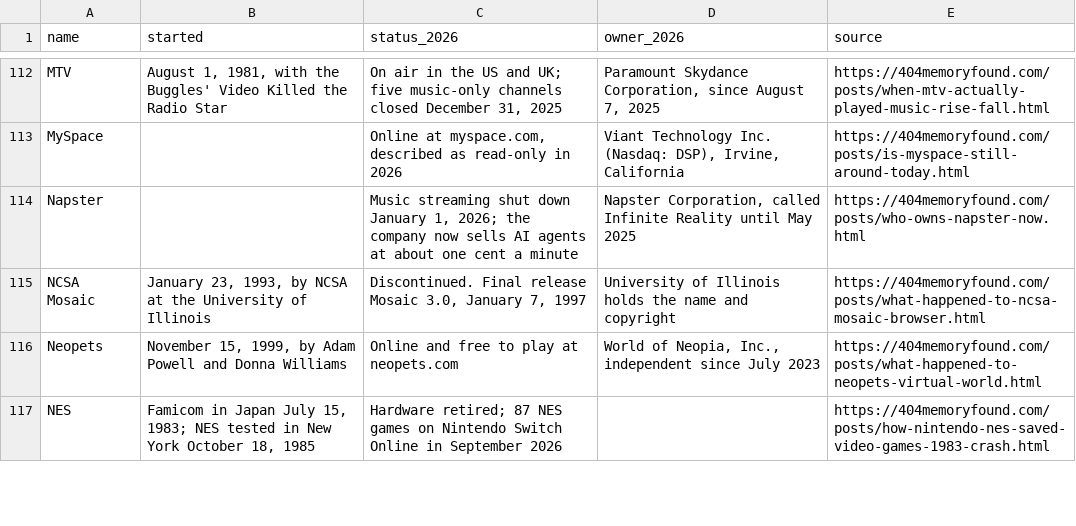
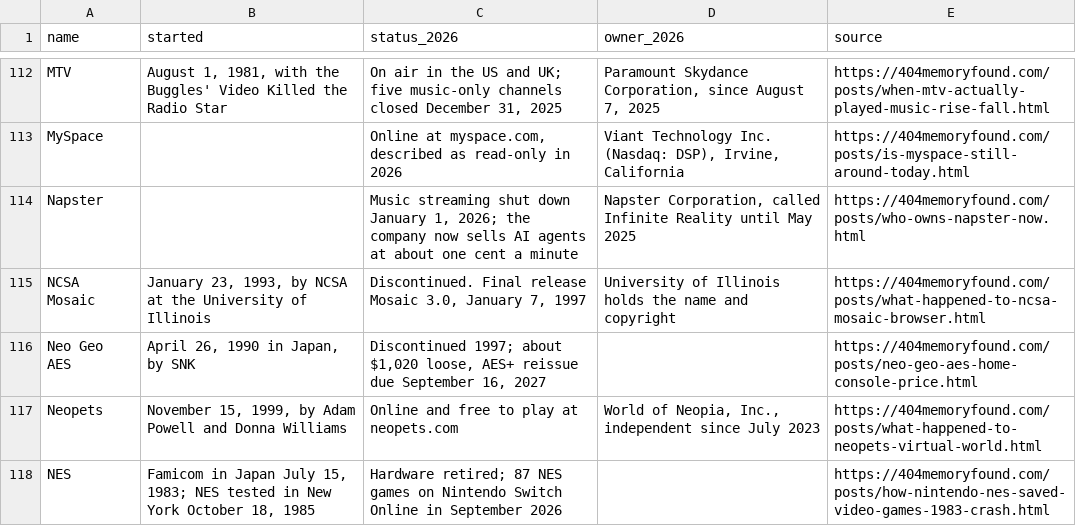
Before and after one commit to pnpaiva/404-memory-found, a CSV file: dead-brand-index.csv, drawn as a sheet; only a part is shown, gaps mark what is left out; the diff names each change by its address in the sheet, - before the commit and + after, or states it on an @@ line.

```diff
--- a/dead-brand-index.csv
+++ b/dead-brand-index.csv
+row 116: Neo Geo AES | April 26, 1990 in Japan, by SNK | Discontinued 1997; about $1,020 loose, AES+ reissue due September 16, 2027 |  | https://404memoryfound.com/posts/neo-geo-aes-home-console-price.html
```
Also changed, not shown: 56 other files.
